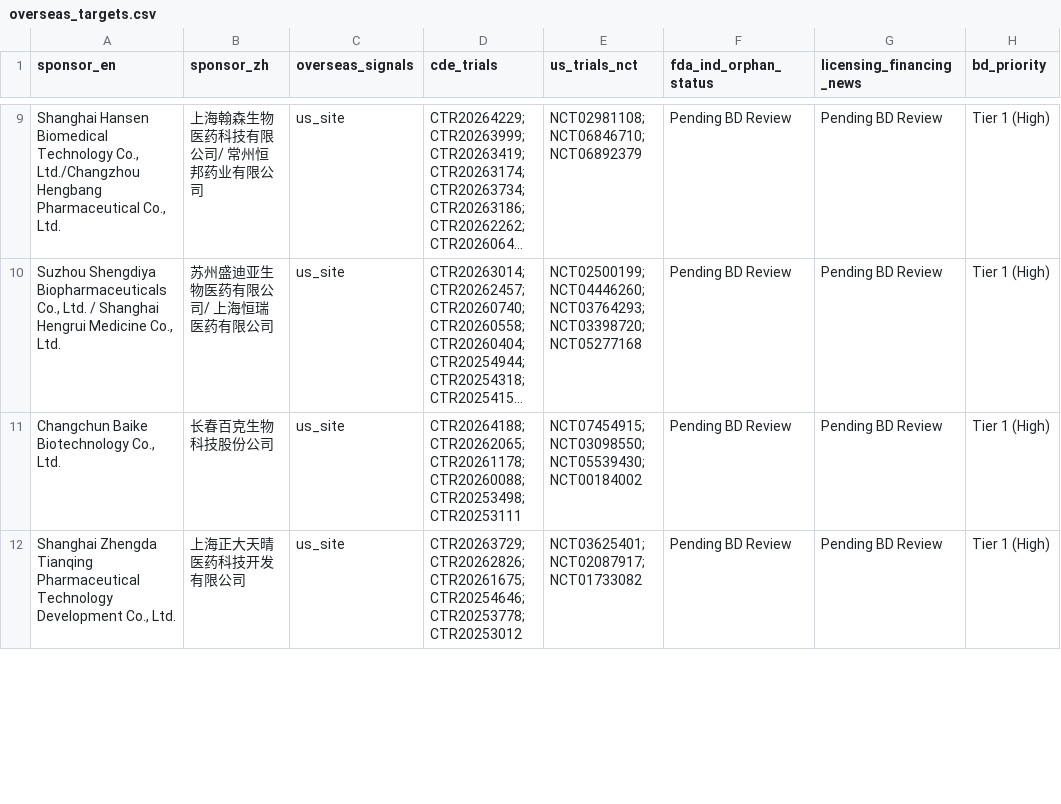
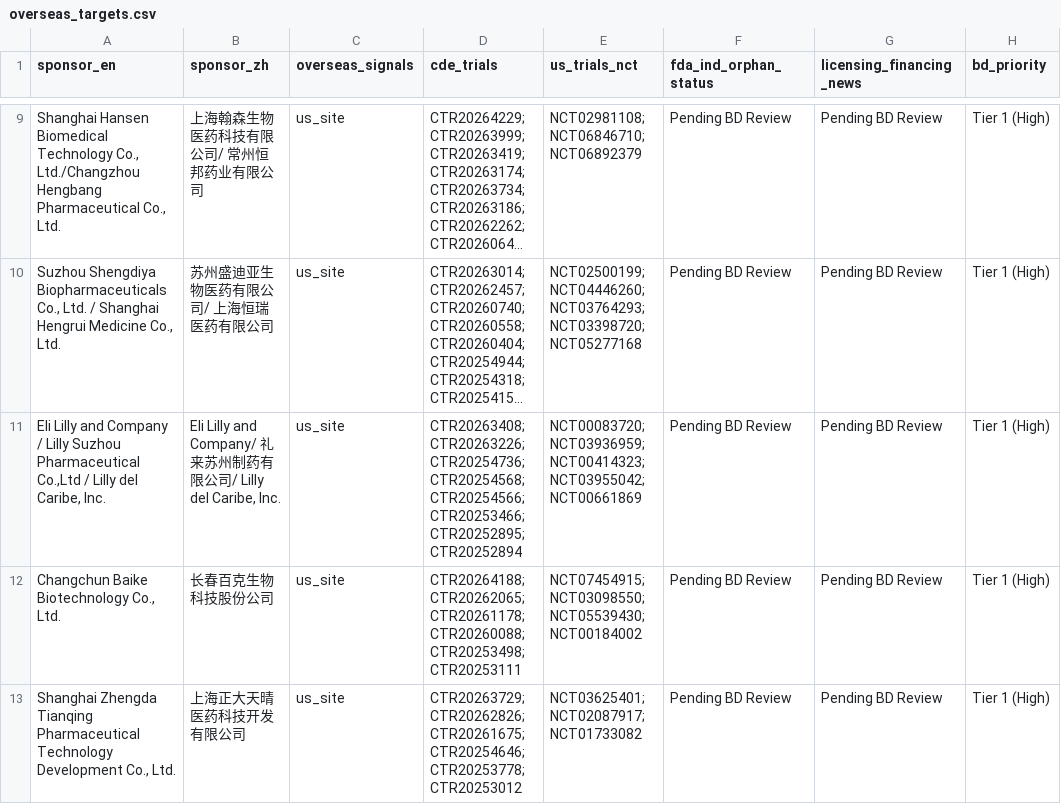
Before and after one commit to hutianle/cde-clinical-trials, a CSV file: data/overseas_targets.csv, drawn as a sheet; only a part is shown, gaps mark what is left out; long unchanged cells end in …; the diff covers the shown part only; the diff names each change by its address in the sheet, - before the commit and + after, or states it on an @@ line.

```diff
--- a/data/overseas_targets.csv
+++ b/data/overseas_targets.csv
+row 11: Eli Lilly and Company / Lilly Suzhou Pharmaceutical Co.,Ltd / Lilly del Caribe, Inc. | Eli Lilly and Company/ 礼来苏州制药有限公司/ Lilly del Caribe, Inc. | us_site | CTR20263408; CTR20263226; CTR20254736; CTR20254568; CTR20254566; CTR20253466; CTR20252895; CTR20252894 | NCT00083720; NCT03936959; NCT00414323; NCT03955042; NCT00661869 | Pending BD Review | Pending BD Review | Tier 1 (High)
```
Also changed, not shown: 1 removed row and 1 edited cell elsewhere in this file, 6 other files.
